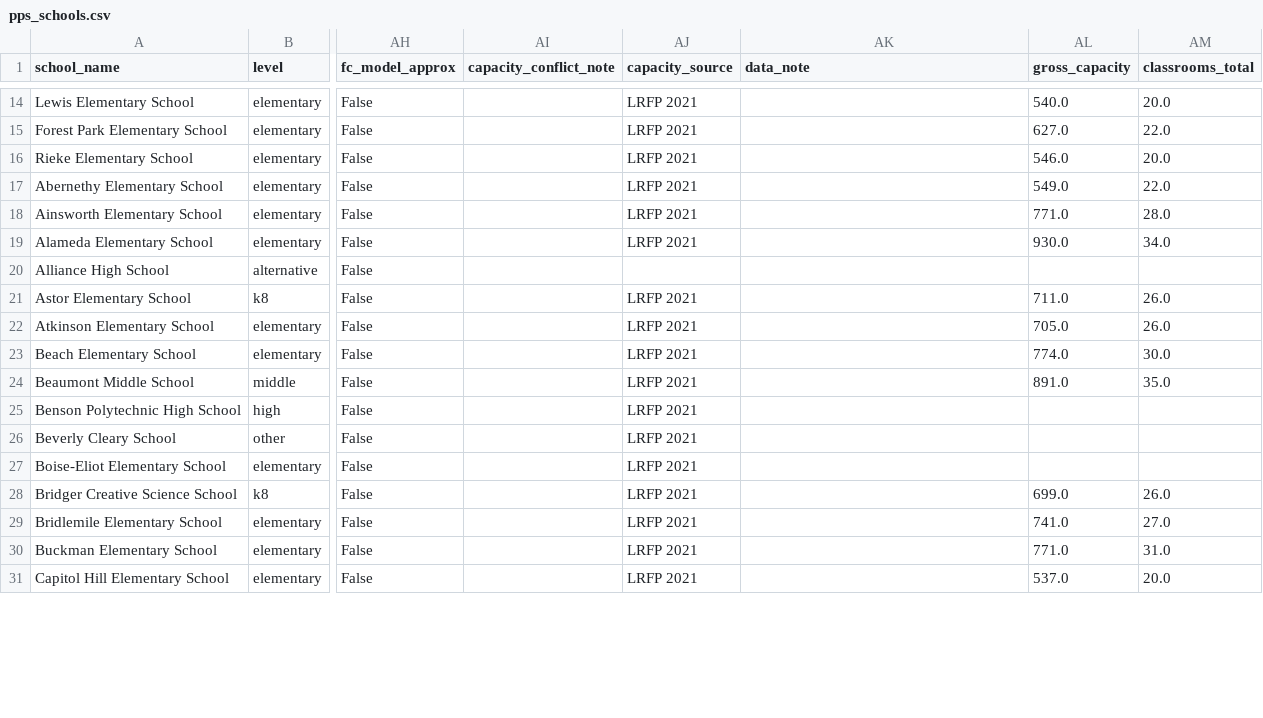
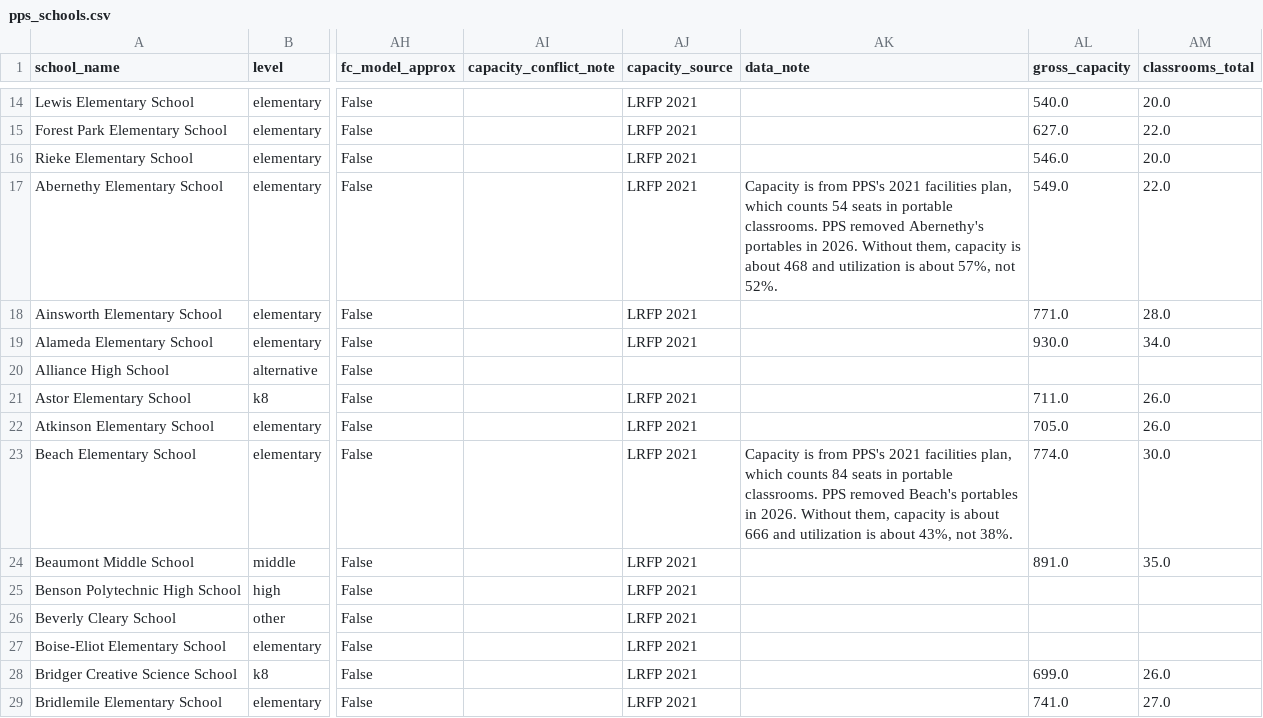
Before and after one commit to meub/pps-data, a CSV file: data/pps_schools.csv, drawn as a sheet; only a part is shown, gaps mark what is left out; the shorter side is filled out with more unchanged rows; the diff names each change by its address in the sheet, - before the commit and + after, or states it on an @@ line.

Commit message:
Note removed portables in Abernethy and Beach capacity (2021 LRFP still counts them)

```diff
--- a/data/pps_schools.csv
+++ b/data/pps_schools.csv
-AK17 (data_note): (empty)
+AK17 (data_note): Capacity is from PPS's 2021 facilities plan, which counts 54 seats in portable classrooms. PPS removed Abernethy's portables in 2026. Without them, capacity is about 468 and utilization is about 57%, not 52%.
-AK23 (data_note): (empty)
+AK23 (data_note): Capacity is from PPS's 2021 facilities plan, which counts 84 seats in portable classrooms. PPS removed Beach's portables in 2026. Without them, capacity is about 666 and utilization is about 43%, not 38%.
```
Also changed, not shown: 2 other files.
